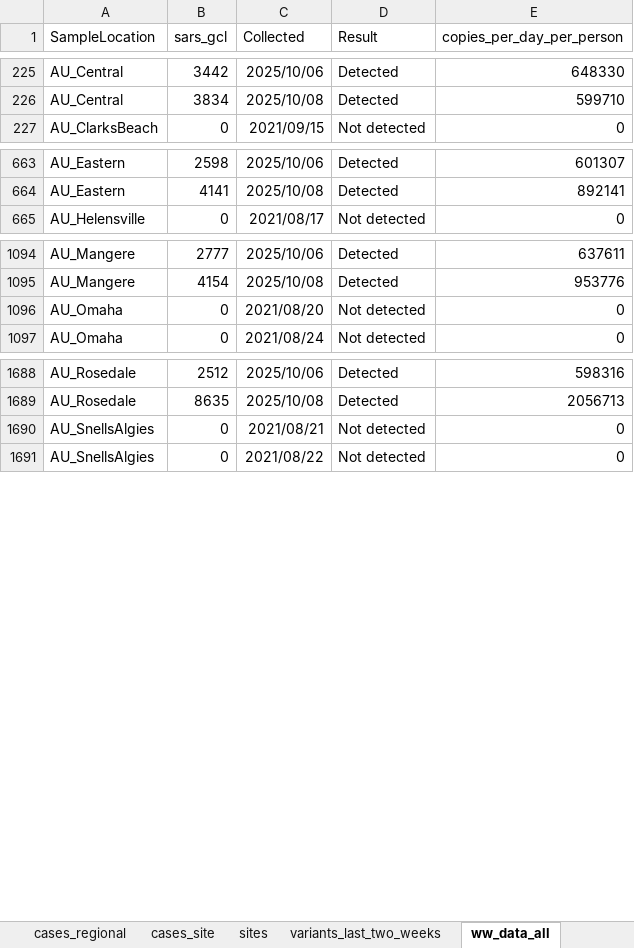
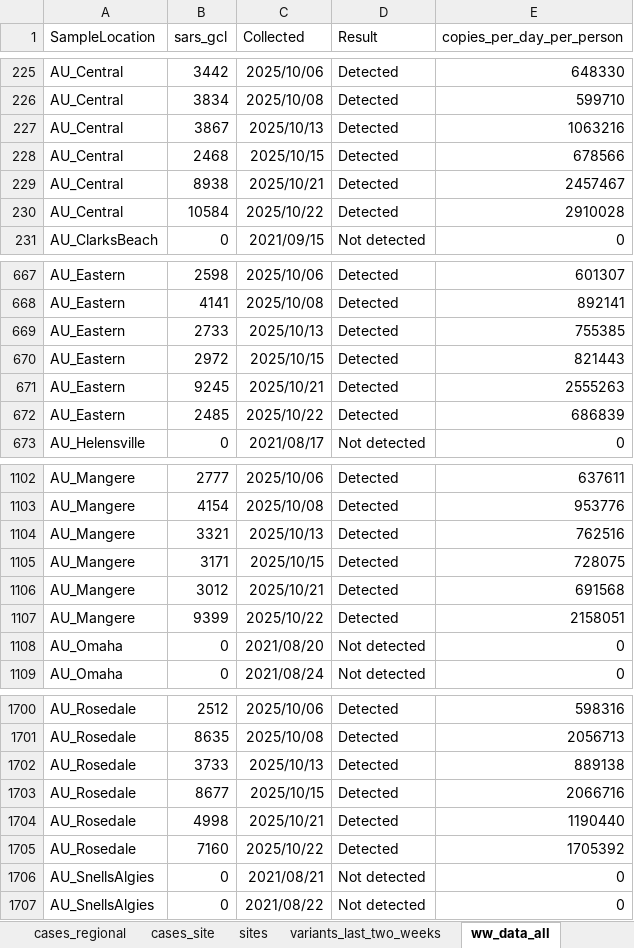
Before and after one commit to ESR-NZ/covid_in_wastewater, an Excel workbook: data/sars_cov2_wastewater_aotearoa.xlsx, sheet ww_data_all, drawn as a sheet; only a part is shown, gaps mark what is left out; values as stored, in another font and other column widths than the file's, no borders; table styles not drawn; the diff covers the shown part only; the diff names each change by its address in the sheet, - before the commit and + after, or states it on an @@ line.

Commit message:
Data for week ending 26 October 2025

```diff
--- a/data/sars_cov2_wastewater_aotearoa.xlsx (sheet ww_data_all)
+++ b/data/sars_cov2_wastewater_aotearoa.xlsx (sheet ww_data_all)
+row 227: AU_Central | 3867 | 2025/10/13 | Detected | 1063216
+row 228: AU_Central | 2468 | 2025/10/15 | Detected | 678566
+row 229: AU_Central | 8938 | 2025/10/21 | Detected | 2457467
+row 230: AU_Central | 10584 | 2025/10/22 | Detected | 2910028
+row 669: AU_Eastern | 2733 | 2025/10/13 | Detected | 755385
+row 670: AU_Eastern | 2972 | 2025/10/15 | Detected | 821443
+row 671: AU_Eastern | 9245 | 2025/10/21 | Detected | 2555263
+row 672: AU_Eastern | 2485 | 2025/10/22 | Detected | 686839
+row 1104: AU_Mangere | 3321 | 2025/10/13 | Detected | 762516
+row 1105: AU_Mangere | 3171 | 2025/10/15 | Detected | 728075
+row 1106: AU_Mangere | 3012 | 2025/10/21 | Detected | 691568
+row 1107: AU_Mangere | 9399 | 2025/10/22 | Detected | 2158051
+row 1702: AU_Rosedale | 3733 | 2025/10/13 | Detected | 889138
+row 1703: AU_Rosedale | 8677 | 2025/10/15 | Detected | 2066716
+row 1704: AU_Rosedale | 4998 | 2025/10/21 | Detected | 1190440
+row 1705: AU_Rosedale | 7160 | 2025/10/22 | Detected | 1705392
```
Also changed, not shown: 27 added rows elsewhere in this sheet, sheet cases_regional, sheet cases_site, sheet ww_site, sheet ww_regional, sheet ww_national, sheet cases_national, 7 other files.
